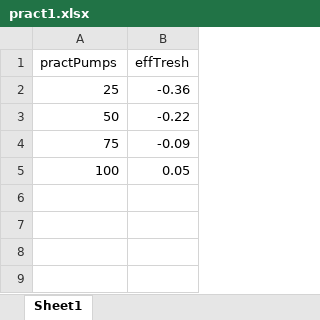
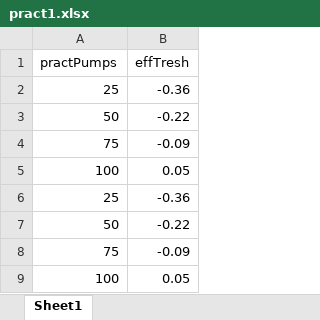
Before and after one commit to amloosen/RewardEffortLearningTask, an Excel workbook: pract1.xlsx, sheet Sheet1, drawn as a sheet; values as stored, in another font and other column widths than the file's, no borders; the diff names each change by its address in the sheet, - before the commit and + after, or states it on an @@ line.

Commit message:
fix pract

```diff
--- a/pract1.xlsx (sheet Sheet1)
+++ b/pract1.xlsx (sheet Sheet1)
+row 6: 25 | -0.36
+row 7: 50 | -0.22
+row 8: 75 | -0.09
+row 9: 100 | 0.05
```
Also changed, not shown: 5 other files.
